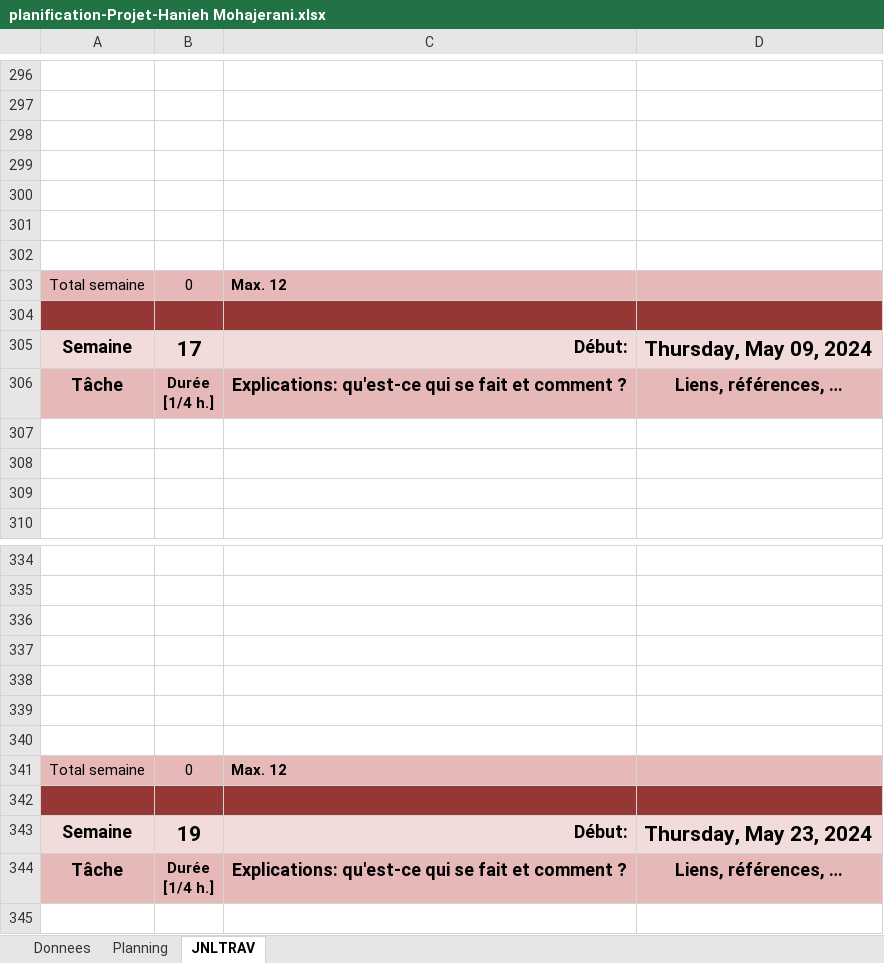
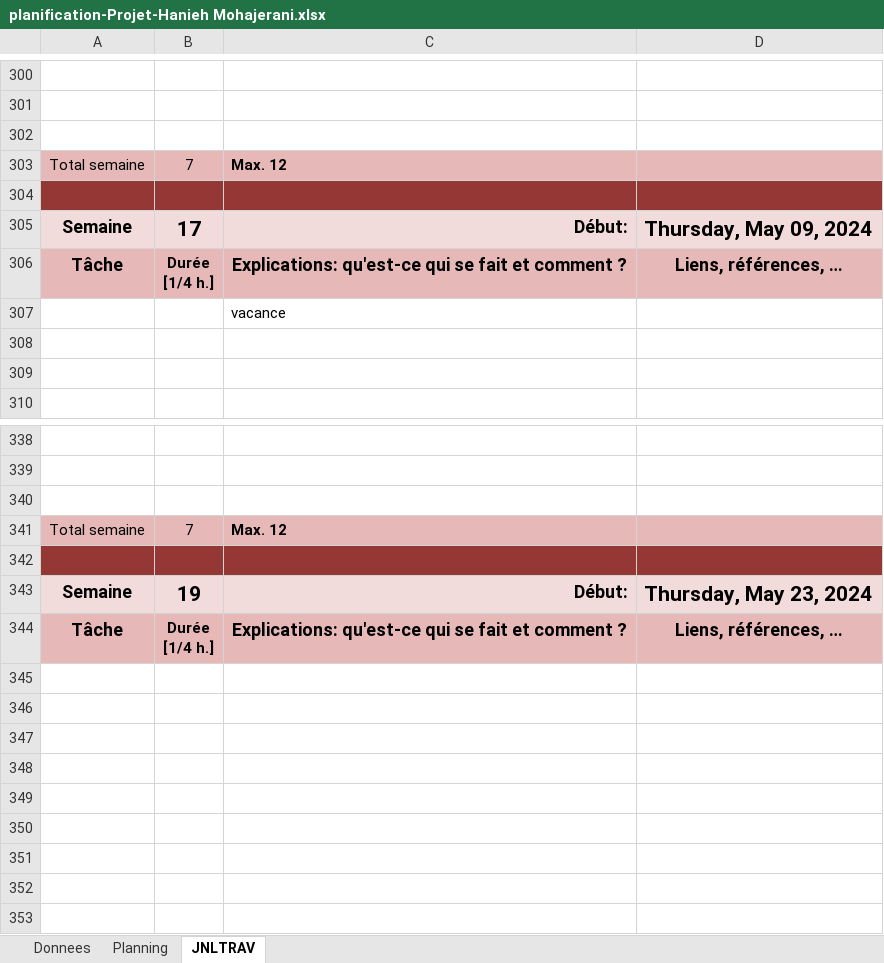
Before and after one commit to Haniehmoh/Space-Invaders, an Excel workbook: Docs/planification-Projet-Hanieh Mohajerani.xlsx, sheet JNLTRAV, drawn as a sheet; only a part is shown, gaps mark what is left out; the shorter side is filled out with more unchanged rows; values as stored, in another font and other column widths than the file's, no borders; charts and pictures not drawn; removed rows and columns are numbered as before the commit, all else as after; the diff covers the shown part only; the diff names each change by its address in the sheet, - before the commit and + after, or states it on an @@ line.

```diff
--- a/Docs/planification-Projet-Hanieh Mohajerani.xlsx (sheet JNLTRAV)
+++ b/Docs/planification-Projet-Hanieh Mohajerani.xlsx (sheet JNLTRAV)
-row 299: (empty)
-row 300: (empty)
-row 301: (empty)
-row 302: (empty)
-B303: 0
+B303: 7
-C307: (empty)
+C307: vacance
-row 337: (empty)
-row 338: (empty)
-row 339: (empty)
-row 340: (empty)
-B341: 0
+B341: 7
```
Also changed, not shown: 12 added rows, 4 removed rows and 1 edited cell elsewhere in this sheet, charts or pictures, 33 other files.
